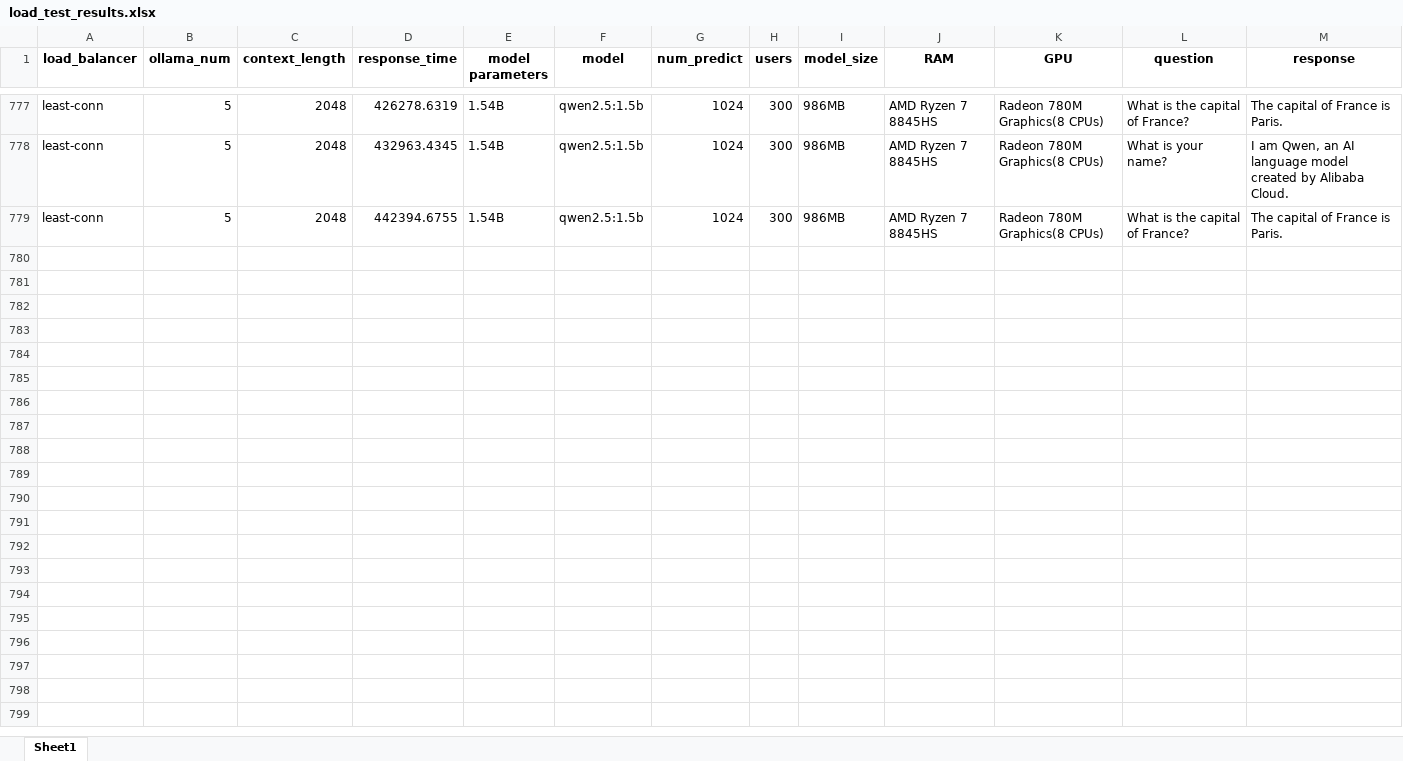
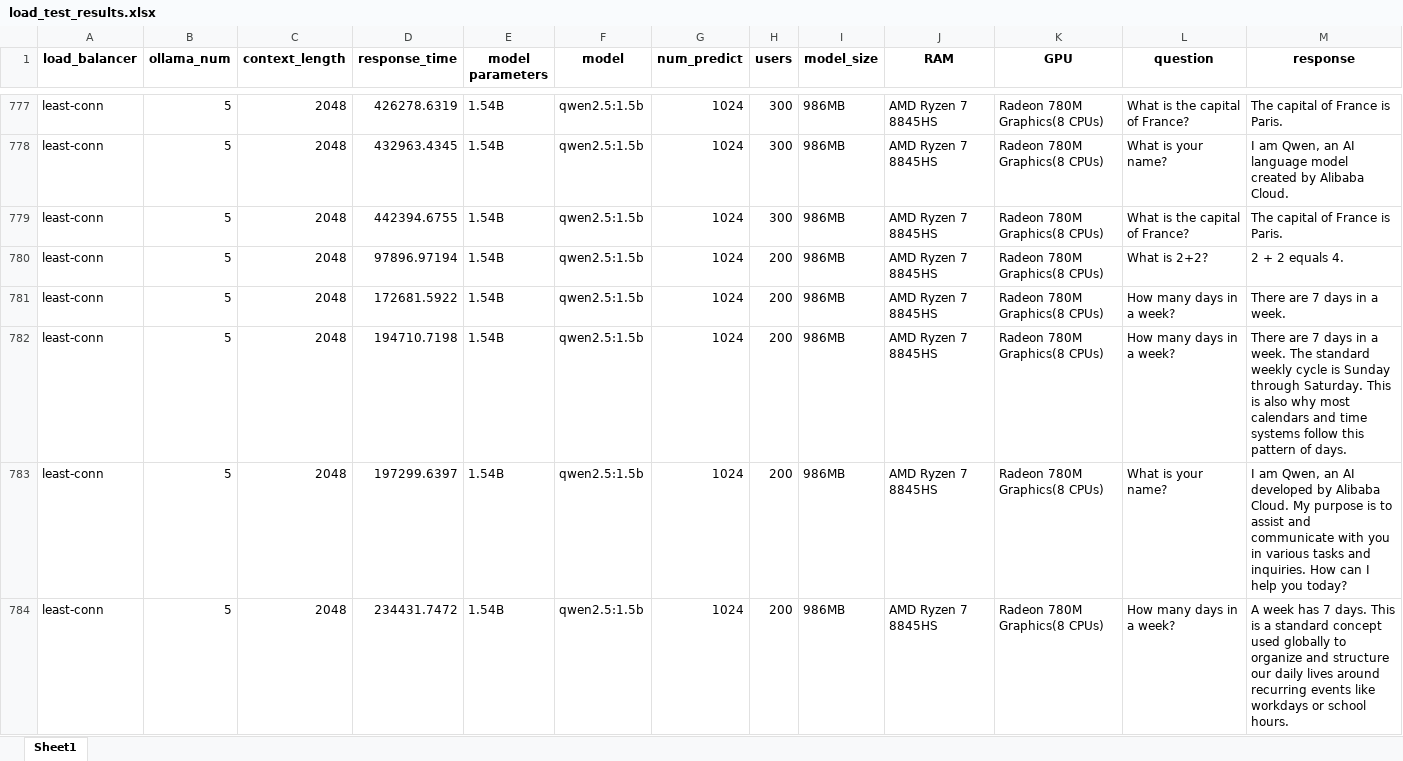
Before and after one commit to Helen205/model-load-test, an Excel workbook: load_test_results.xlsx, sheet Sheet1, drawn as a sheet; only a part is shown, gaps mark what is left out; values as stored, in another font and other column widths than the file's, no borders; the diff covers the shown part only; the diff names each change by its address in the sheet, - before the commit and + after, or states it on an @@ line.

```diff
--- a/load_test_results.xlsx (sheet Sheet1)
+++ b/load_test_results.xlsx (sheet Sheet1)
+row 780: least-conn | 5 | 2048 | 97896.97194 | 1.54B | qwen2.5:1.5b | 1024 | 200 | 986MB | AMD Ryzen 7 8845HS | Radeon 780M Graphics(8 CPUs) | What is 2+2? | 2 + 2 equals 4.
+row 781: least-conn | 5 | 2048 | 172681.5922 | 1.54B | qwen2.5:1.5b | 1024 | 200 | 986MB | AMD Ryzen 7 8845HS | Radeon 780M Graphics(8 CPUs) | How many days in a week? | There are 7 days in a week.
+row 782: least-conn | 5 | 2048 | 194710.7198 | 1.54B | qwen2.5:1.5b | 1024 | 200 | 986MB | AMD Ryzen 7 8845HS | Radeon 780M Graphics(8 CPUs) | How many days in a week? | There are 7 days in a week. The standard weekly cycle is Sunday through Saturday. This is also why most calendars and time systems follow this pattern of days.
+row 783: least-conn | 5 | 2048 | 197299.6397 | 1.54B | qwen2.5:1.5b | 1024 | 200 | 986MB | AMD Ryzen 7 8845HS | Radeon 780M Graphics(8 CPUs) | What is your name? | I am Qwen, an AI developed by Alibaba Cloud. My purpose is to assist and communicate with you in various tasks and inquiries. How can I help you today?
+row 784: least-conn | 5 | 2048 | 234431.7472 | 1.54B | qwen2.5:1.5b | 1024 | 200 | 986MB | AMD Ryzen 7 8845HS | Radeon 780M Graphics(8 CPUs) | How many days in a week? | A week has 7 days. This is a standard concept used globally to organize and structure our daily lives around recurring events like workdays or school hours.
```
Also changed, not shown: 129 added rows elsewhere in this sheet, 3 other files.
